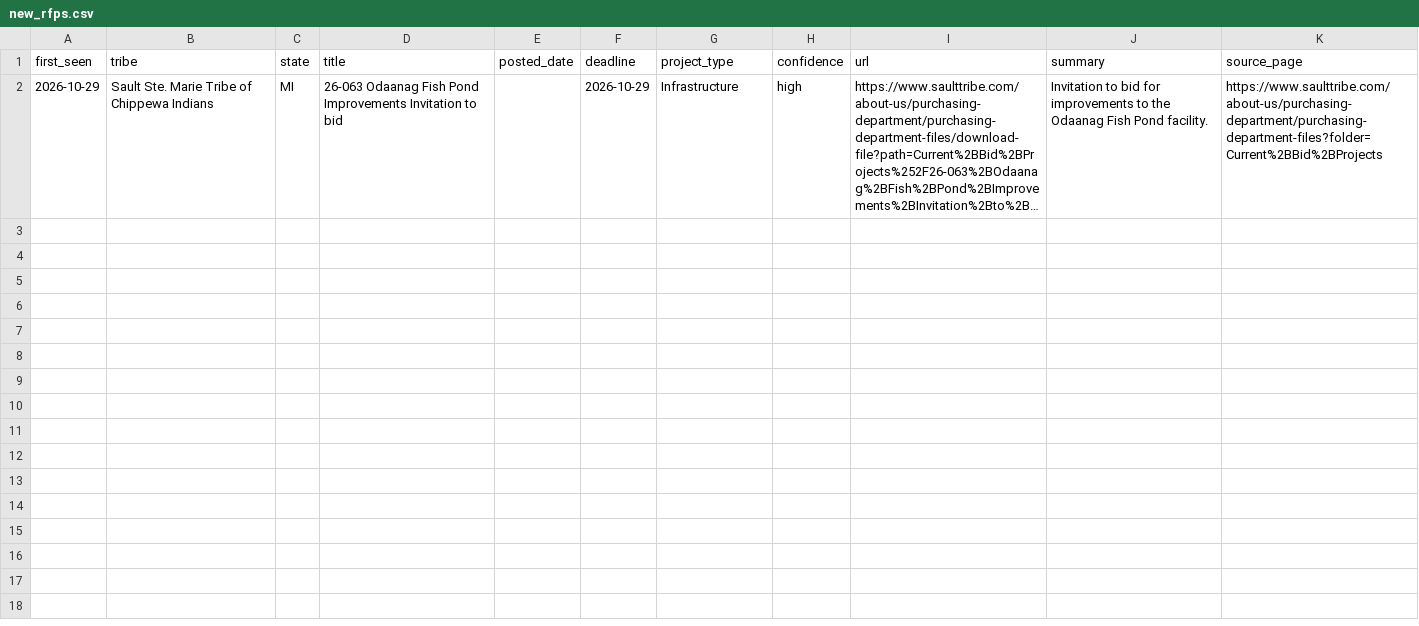
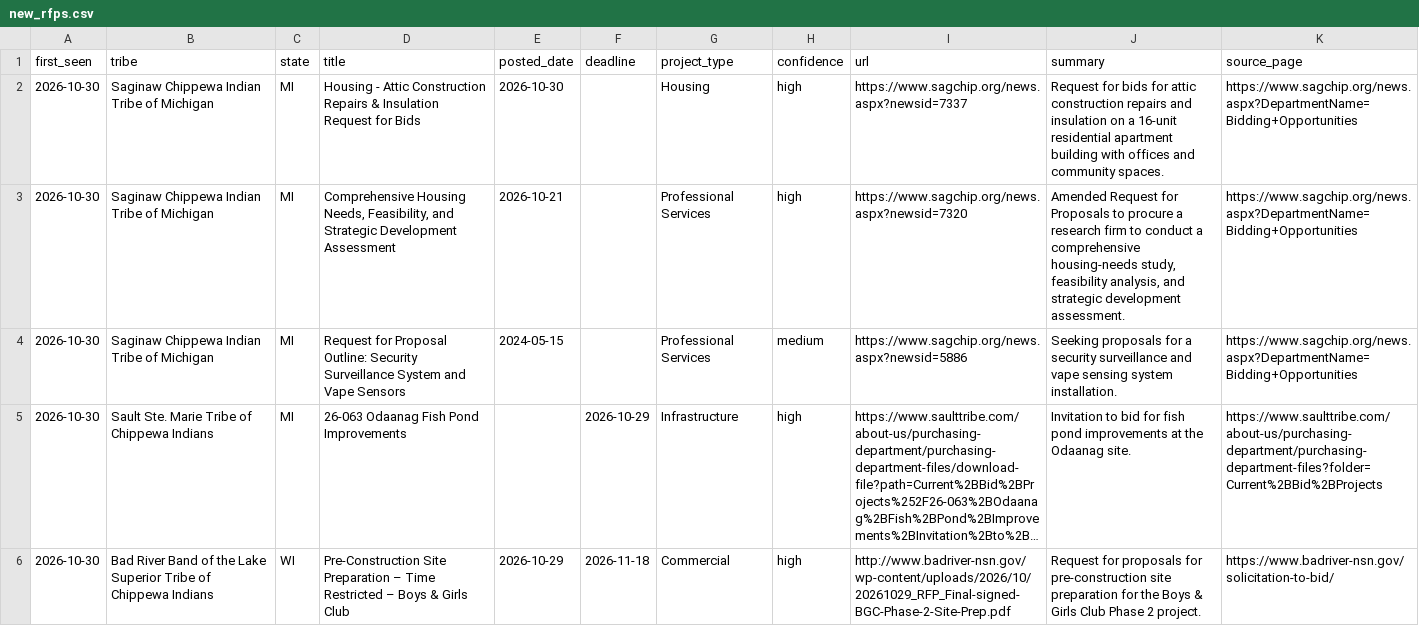
Before and after one commit to revelinvestments/tribal-rfp-scraper, a CSV file: data/new_rfps.csv, drawn as a sheet; long unchanged cells end in …; addresses are those after the commit; the diff names each change by its address in the sheet, - before the commit and + after, or states it on an @@ line.

```diff
--- a/data/new_rfps.csv
+++ b/data/new_rfps.csv
+row 2: 2026-10-30 | Saginaw Chippewa Indian Tribe of Michigan | MI | Housing - Attic Construction Repairs & Insulation Request for Bids | 2026-10-30 |  | Housing | high | https://www.sagchip.org/news.aspx?newsid=7337 | Request for bids for attic construction repairs and insulation on a 16-unit residential apartment building with offices and community spaces. | https://www.sagchip.org/news.aspx?DepartmentName=Bidding+Opportunities
+row 3: 2026-10-30 | Saginaw Chippewa Indian Tribe of Michigan | MI | Comprehensive Housing Needs, Feasibility, and Strategic Development Assessment | 2026-10-21 |  | Professional Services | high | https://www.sagchip.org/news.aspx?newsid=7320 | Amended Request for Proposals to procure a research firm to conduct a comprehensive housing-needs study, feasibility analysis, and strategic development assessment. | https://www.sagchip.org/news.aspx?DepartmentName=Bidding+Opportunities
+row 4: 2026-10-30 | Saginaw Chippewa Indian Tribe of Michigan | MI | Request for Proposal Outline: Security Surveillance System and Vape Sensors | 2024-05-15 |  | Professional Services | medium | https://www.sagchip.org/news.aspx?newsid=5886 | Seeking proposals for a security surveillance and vape sensing system installation. | https://www.sagchip.org/news.aspx?DepartmentName=Bidding+Opportunities
-A5 (first_seen): 2026-10-29
+A5 (first_seen): 2026-10-30
-D5 (title): …Pond Improvements Invitation to bid
+D5 (title): …Pond Improvements
-J5 (summary): …bid for improvements to the Odaanag Fish Pond facility.
+J5 (summary): …bid for fish pond improvements at the Odaanag site.
+row 6: 2026-10-30 | Bad River Band of the Lake Superior Tribe of Chippewa Indians | WI | Pre-Construction Site Preparation – Time Restricted – Boys & Girls Club | 2026-10-29 | 2026-11-18 | Commercial | high | http://www.badriver-nsn.gov/wp-content/uploads/2026/10/20261029_RFP_Final-signed-BGC-Phase-2-Site-Prep.pdf | Request for proposals for pre-construction site preparation for the Boys & Girls Club Phase 2 project. | https://www.badriver-nsn.gov/solicitation-to-bid/
```
Also changed, not shown: data/all_rfps.csv, 2 other files.
